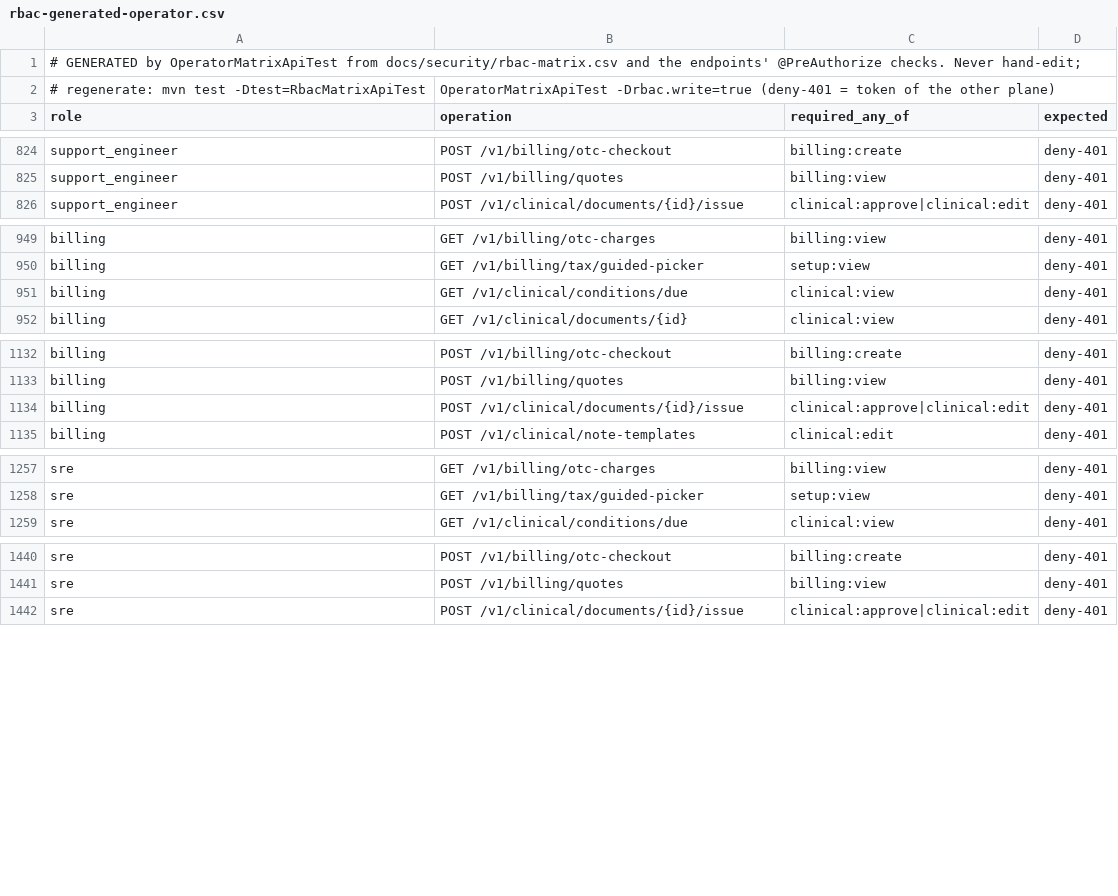
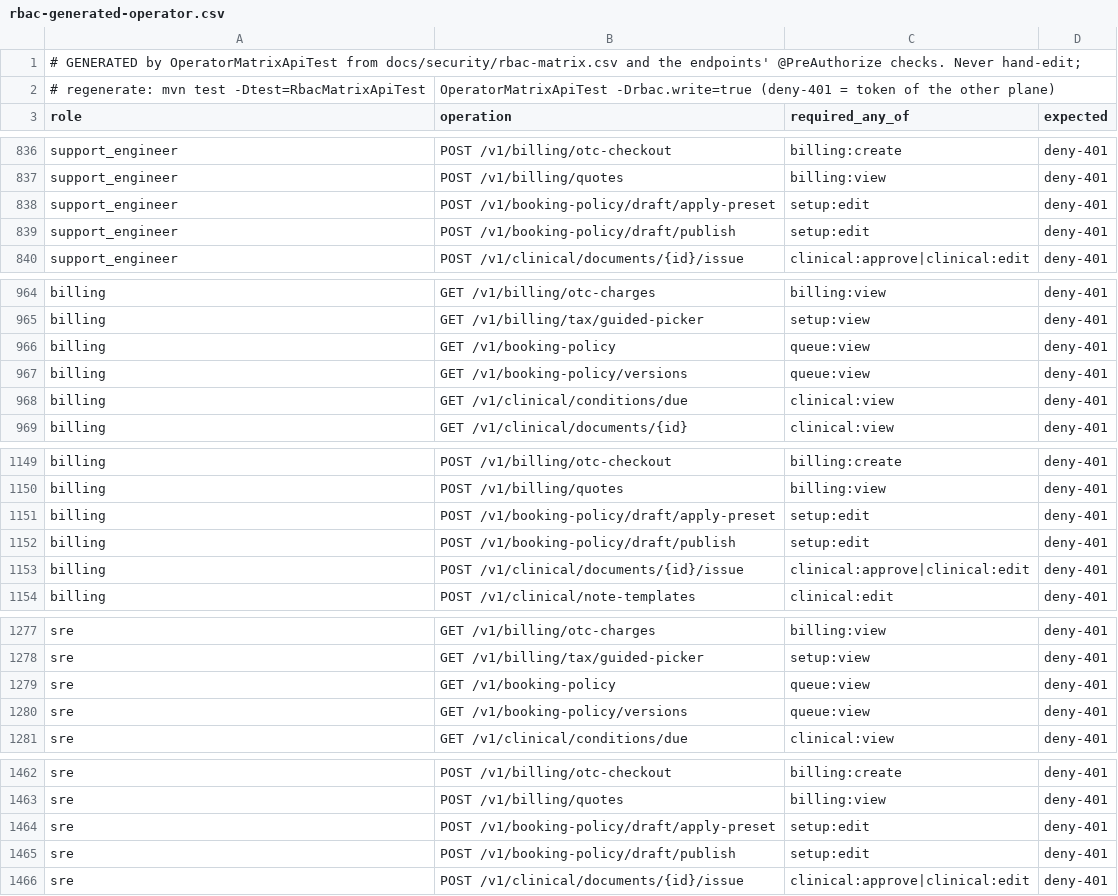
Before and after one commit to silpachandran08-web/Nabd, a CSV file: docs/security/rbac-generated-operator.csv, drawn as a sheet; only a part is shown, gaps mark what is left out; the diff covers the shown part only; the diff names each change by its address in the sheet, - before the commit and + after, or states it on an @@ line.

```diff
--- a/docs/security/rbac-generated-operator.csv
+++ b/docs/security/rbac-generated-operator.csv
+row 838: support_engineer | POST /v1/booking-policy/draft/apply-preset | setup:edit | deny-401
+row 839: support_engineer | POST /v1/booking-policy/draft/publish | setup:edit | deny-401
+row 966: billing | GET /v1/booking-policy | queue:view | deny-401
+row 967: billing | GET /v1/booking-policy/versions | queue:view | deny-401
+row 1151: billing | POST /v1/booking-policy/draft/apply-preset | setup:edit | deny-401
+row 1152: billing | POST /v1/booking-policy/draft/publish | setup:edit | deny-401
+row 1279: sre | GET /v1/booking-policy | queue:view | deny-401
+row 1280: sre | GET /v1/booking-policy/versions | queue:view | deny-401
+row 1464: sre | POST /v1/booking-policy/draft/apply-preset | setup:edit | deny-401
+row 1465: sre | POST /v1/booking-policy/draft/publish | setup:edit | deny-401
```
Also changed, not shown: 25 added rows elsewhere in this file, docs/security/rbac-generated-clinic.csv, 29 other files.
